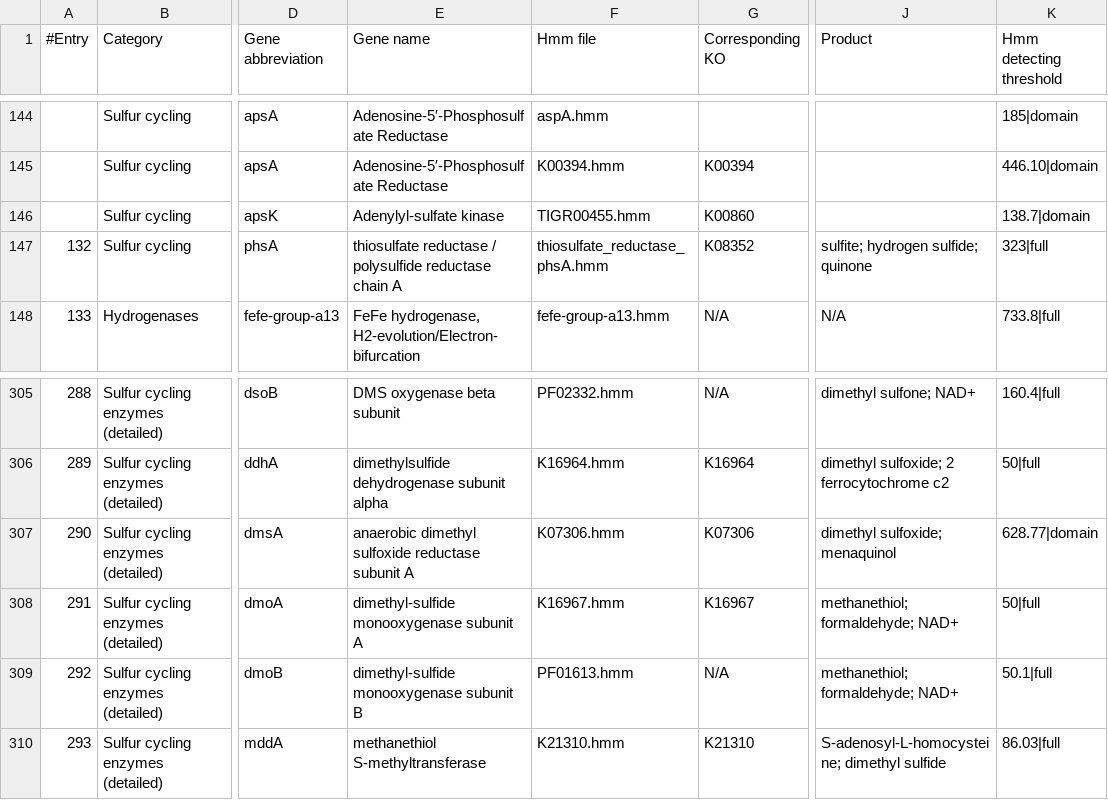
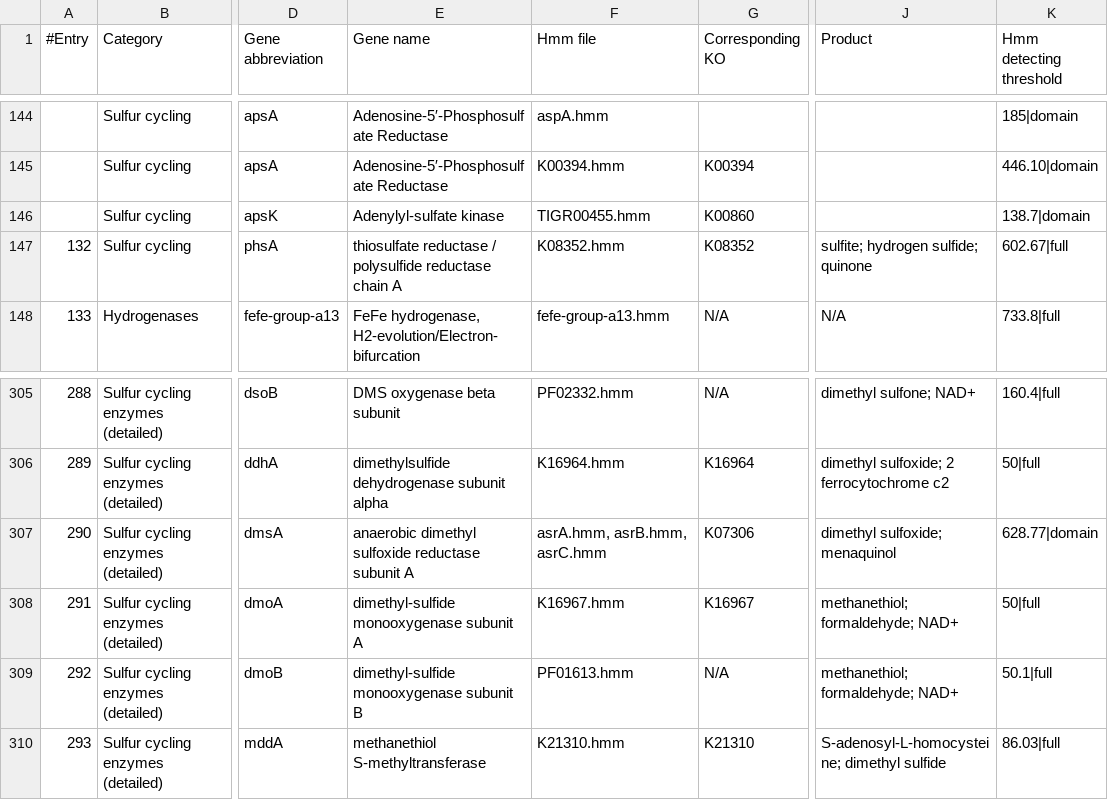
Before and after one commit to ArnaudBelcour/bigecyhmm, a TSV file: bigecyhmm/hmm_databases/hmm_table_template.tsv, drawn as a sheet; only a part is shown, gaps mark what is left out; the diff names each change by its address in the sheet, - before the commit and + after, or states it on an @@ line.

```diff
--- a/bigecyhmm/hmm_databases/hmm_table_template.tsv
+++ b/bigecyhmm/hmm_databases/hmm_table_template.tsv
-F147 (Hmm file): thiosulfate_reductase_phsA.hmm
+F147 (Hmm file): K08352.hmm
-K147 (Hmm detecting threshold): 323|full
+K147 (Hmm detecting threshold): 602.67|full
-F307 (Hmm file): K07306.hmm
+F307 (Hmm file): asrA.hmm, asrB.hmm, asrC.hmm
```
Also changed, not shown: 6 other files.
